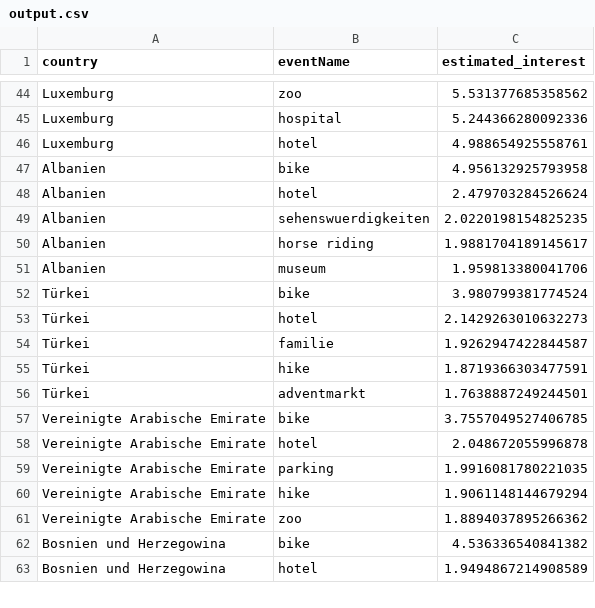
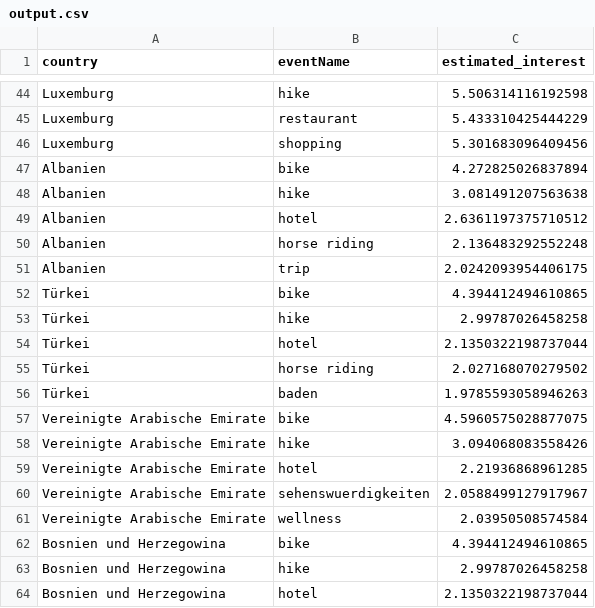
Before and after one commit to D3prave/KULTour, a CSV file: backend/output.csv, drawn as a sheet; only a part is shown, gaps mark what is left out; removed rows and columns are numbered as before the commit, all else as after; the diff covers the shown part only; the diff names each change by its address in the sheet, - before the commit and + after, or states it on an @@ line.

```diff
--- a/backend/output.csv
+++ b/backend/output.csv
-B44 (eventName): zoo
+B44 (eventName): hike
-C44 (estimated_interest): 5.531377685358562
+C44 (estimated_interest): 5.506314116192598
+row 45: Luxemburg | restaurant | 5.433310425444229
-B46 (eventName): hospital
+B46 (eventName): shopping
-C46 (estimated_interest): 5.244366280092336
+C46 (estimated_interest): 5.301683096409456
-row 46: Luxemburg | hotel | 4.988654925558761
-C47 (estimated_interest): 4.956132925793958
+C47 (estimated_interest): 4.272825026837894
+row 48: Albanien | hike | 3.081491207563638
-C49 (estimated_interest): 2.479703284526624
+C49 (estimated_interest): 2.6361197375710512
-row 49: Albanien | sehenswuerdigkeiten | 2.0220198154825235
-C50 (estimated_interest): 1.9881704189145617
+C50 (estimated_interest): 2.136483292552248
-B51 (eventName): museum
+B51 (eventName): trip
-C51 (estimated_interest): 1.959813380041706
+C51 (estimated_interest): 2.0242093954406175
-C52 (estimated_interest): 3.980799381774524
+C52 (estimated_interest): 4.394412494610865
+row 53: Türkei | hike | 2.99787026458258
-C54 (estimated_interest): 2.1429263010632273
+C54 (estimated_interest): 2.1350322198737044
-row 54: Türkei | familie | 1.9262947422844587
-B55 (eventName): hike
+B55 (eventName): horse riding
-C55 (estimated_interest): 1.8719366303477591
+C55 (estimated_interest): 2.027168070279502
-B56 (eventName): adventmarkt
+B56 (eventName): baden
-C56 (estimated_interest): 1.7638887249244501
+C56 (estimated_interest): 1.9785593058946263
-C57 (estimated_interest): 3.7557049527406785
+C57 (estimated_interest): 4.5960575028877075
+row 58: Vereinigte Arabische Emirate | hike | 3.094068083558426
-C59 (estimated_interest): 2.048672055996878
+C59 (estimated_interest): 2.21936868961285
-B60 (eventName): parking
+B60 (eventName): sehenswuerdigkeiten
-C60 (estimated_interest): 1.9916081780221035
+C60 (estimated_interest): 2.0588499127917967
-B61 (eventName): hike
+B61 (eventName): wellness
-C61 (estimated_interest): 1.9061148144679294
+C61 (estimated_interest): 2.03950508574584
-row 61: Vereinigte Arabische Emirate | zoo | 1.8894037895266362
-C62 (estimated_interest): 4.536336540841382
+C62 (estimated_interest): 4.394412494610865
+row 63: Bosnien und Herzegowina | hike | 2.99787026458258
-C64 (estimated_interest): 1.9494867214908589
+C64 (estimated_interest): 2.1350322198737044
```
Also changed, not shown: 14 added rows, 15 removed rows and 55 edited cells elsewhere in this file, 3 other files.
